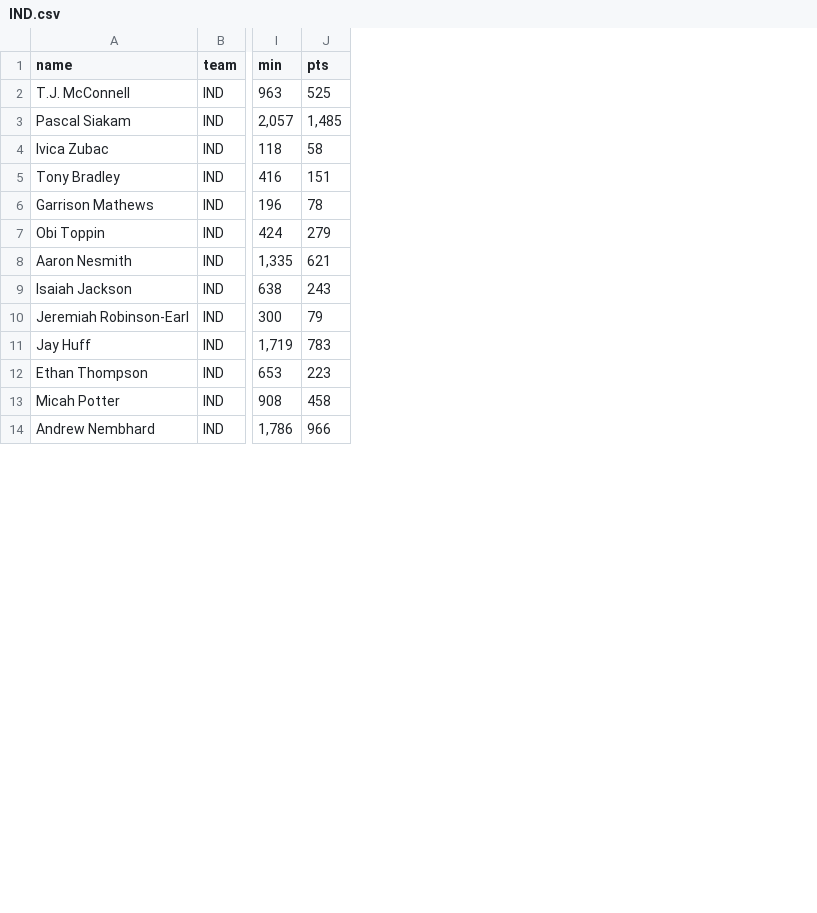
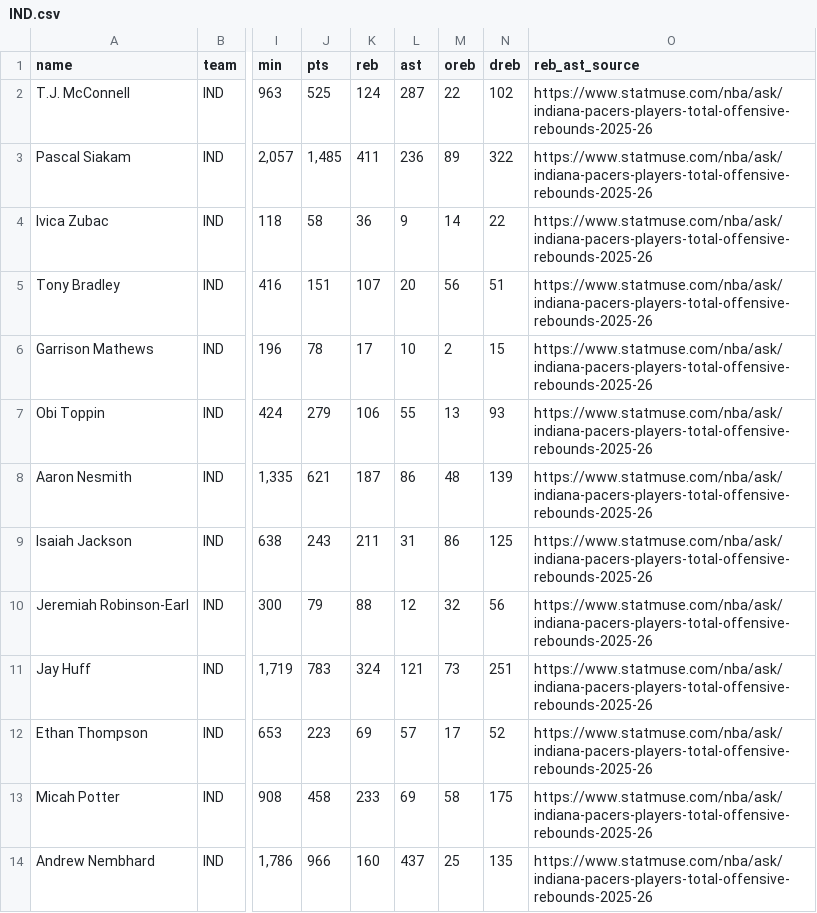
Before and after one commit to RohanRepala0/NBA_RFQ_2026_Models, a CSV file: data/league_2025_26/IND.csv, drawn as a sheet; only a part is shown, gaps mark what is left out; the diff names each change by its address in the sheet, - before the commit and + after, or states it on an @@ line.

```diff
--- a/data/league_2025_26/IND.csv
+++ b/data/league_2025_26/IND.csv
+column K (reb), rows 2-14: 124 | 411 | 36 | 107 | 17 | 106 | 187 | 211 | 88 | 324 | 69 | 233 | 160
+column L (ast), rows 2-14: 287 | 236 | 9 | 20 | 10 | 55 | 86 | 31 | 12 | 121 | 57 | 69 | 437
+column M (oreb), rows 2-14: 22 | 89 | 14 | 56 | 2 | 13 | 48 | 86 | 32 | 73 | 17 | 58 | 25
+column N (dreb), rows 2-14: 102 | 322 | 22 | 51 | 15 | 93 | 139 | 125 | 56 | 251 | 52 | 175 | 135
+column O (reb_ast_source), rows 2-14: all https://www.statmuse.com/nba/ask/indiana-pacers-players-total-offensive-rebounds-2025-26
```
Also changed, not shown: data/league_2025_26/CHI.csv, data/league_2025_26/DAL.csv, 27 other files.
